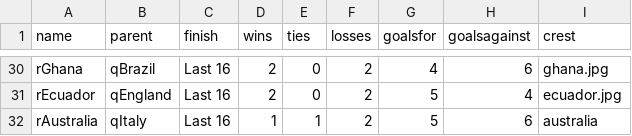
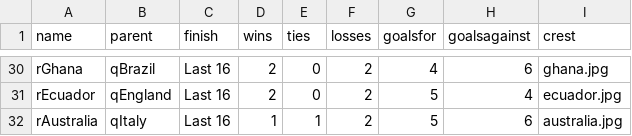
Before and after one commit to octavio19/World_Cup-cs165, a CSV file: 2006_tree.csv, drawn as a sheet; only a part is shown, gaps mark what is left out.

```diff
--- a/2006_tree.csv
+++ b/2006_tree.csv
@@ -31,2 +31,2 @@ rGhana,qBrazil,Last 16,2,0,2,4,6,ghana.jpg
 rEcuador,qEngland,Last 16,2,0,2,5,4,ecuador.jpg
-rAustralia,qItaly,Last 16,1,1,2,5,6,australia
+rAustralia,qItaly,Last 16,1,1,2,5,6,australia.jpg
```
Also changed, not shown: 1986_tree.csv, 6 other files.
